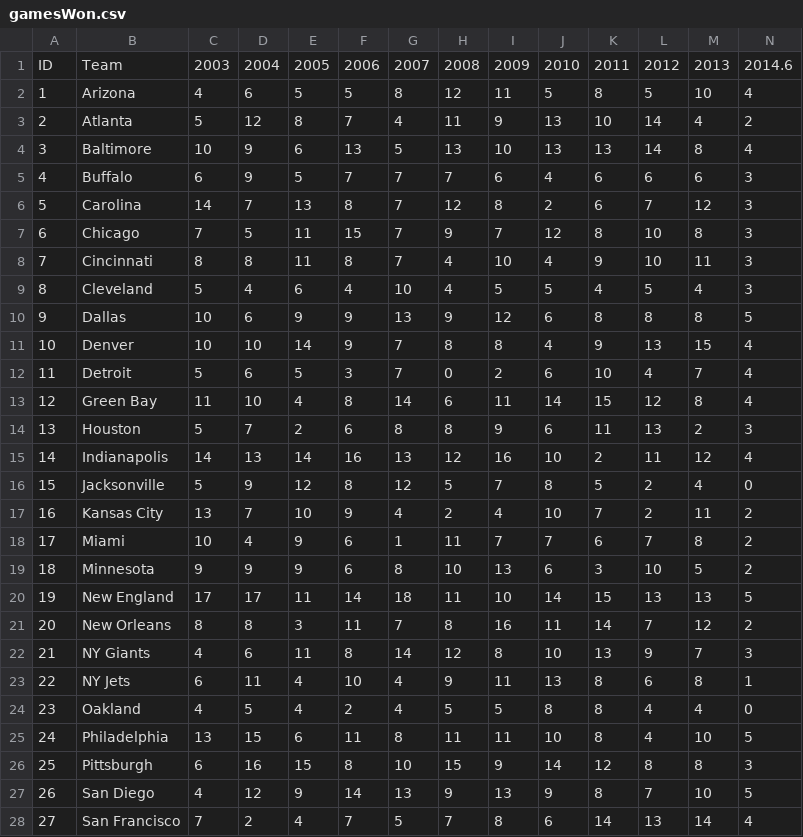
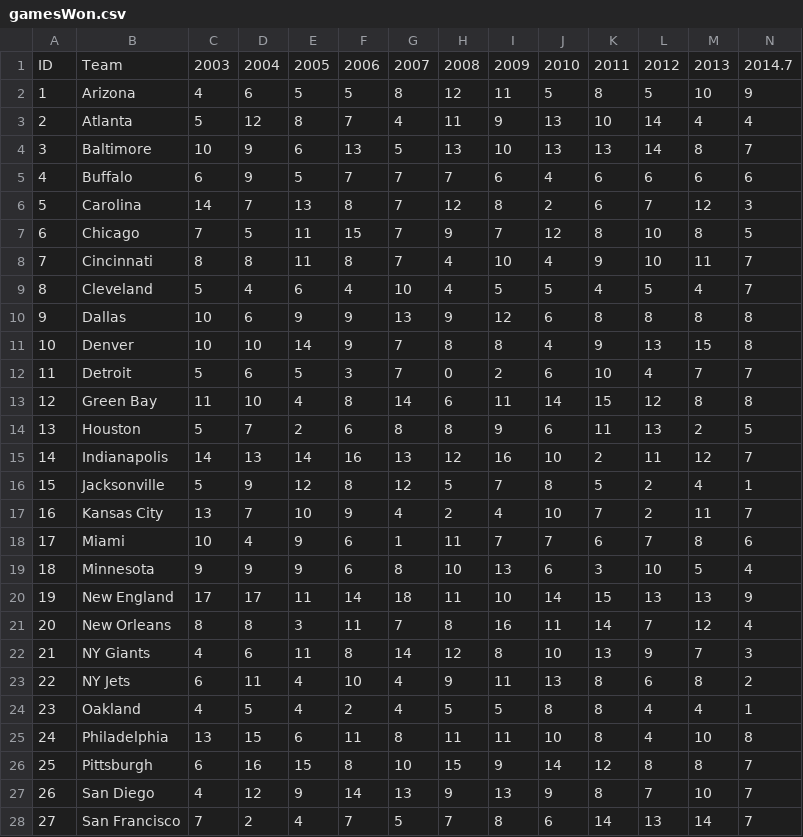
Before and after one commit to selig2/projects, a CSV file: footballData/csvStats/gamesWon.csv, drawn as a sheet; only a part is shown; the diff covers the shown part only.

```diff
--- a/footballData/csvStats/gamesWon.csv
+++ b/footballData/csvStats/gamesWon.csv
@@ -1,28 +1,28 @@
-ID,Team,2003,2004,2005,2006,2007,2008,2009,2010,2011,2012,2013,2014.6
-1,Arizona,4,6,5,5,8,12,11,5,8,5,10,4
-2,Atlanta,5,12,8,7,4,11,9,13,10,14,4,2
-3,Baltimore,10,9,6,13,5,13,10,13,13,14,8,4
-4,Buffalo,6,9,5,7,7,7,6,4,6,6,6,3
+ID,Team,2003,2004,2005,2006,2007,2008,2009,2010,2011,2012,2013,2014.7
+1,Arizona,4,6,5,5,8,12,11,5,8,5,10,9
+2,Atlanta,5,12,8,7,4,11,9,13,10,14,4,4
+3,Baltimore,10,9,6,13,5,13,10,13,13,14,8,7
+4,Buffalo,6,9,5,7,7,7,6,4,6,6,6,6
 5,Carolina,14,7,13,8,7,12,8,2,6,7,12,3
-6,Chicago,7,5,11,15,7,9,7,12,8,10,8,3
-7,Cincinnati,8,8,11,8,7,4,10,4,9,10,11,3
-8,Cleveland,5,4,6,4,10,4,5,5,4,5,4,3
-9,Dallas,10,6,9,9,13,9,12,6,8,8,8,5
-10,Denver,10,10,14,9,7,8,8,4,9,13,15,4
-11,Detroit,5,6,5,3,7,0,2,6,10,4,7,4
-12,Green Bay,11,10,4,8,14,6,11,14,15,12,8,4
-13,Houston,5,7,2,6,8,8,9,6,11,13,2,3
-14,Indianapolis,14,13,14,16,13,12,16,10,2,11,12,4
-15,Jacksonville,5,9,12,8,12,5,7,8,5,2,4,0
-16,Kansas City,13,7,10,9,4,2,4,10,7,2,11,2
-17,Miami,10,4,9,6,1,11,7,7,6,7,8,2
-18,Minnesota,9,9,9,6,8,10,13,6,3,10,5,2
-19,New England,17,17,11,14,18,11,10,14,15,13,13,5
-20,New Orleans,8,8,3,11,7,8,16,11,14,7,12,2
+6,Chicago,7,5,11,15,7,9,7,12,8,10,8,5
+7,Cincinnati,8,8,11,8,7,4,10,4,9,10,11,7
+8,Cleveland,5,4,6,4,10,4,5,5,4,5,4,7
+9,Dallas,10,6,9,9,13,9,12,6,8,8,8,8
+10,Denver,10,10,14,9,7,8,8,4,9,13,15,8
+11,Detroit,5,6,5,3,7,0,2,6,10,4,7,7
+12,Green Bay,11,10,4,8,14,6,11,14,15,12,8,8
+13,Houston,5,7,2,6,8,8,9,6,11,13,2,5
+14,Indianapolis,14,13,14,16,13,12,16,10,2,11,12,7
+15,Jacksonville,5,9,12,8,12,5,7,8,5,2,4,1
+16,Kansas City,13,7,10,9,4,2,4,10,7,2,11,7
+17,Miami,10,4,9,6,1,11,7,7,6,7,8,6
+18,Minnesota,9,9,9,6,8,10,13,6,3,10,5,4
+19,New England,17,17,11,14,18,11,10,14,15,13,13,9
+20,New Orleans,8,8,3,11,7,8,16,11,14,7,12,4
 21,NY Giants,4,6,11,8,14,12,8,10,13,9,7,3
-22,NY Jets,6,11,4,10,4,9,11,13,8,6,8,1
-23,Oakland,4,5,4,2,4,5,5,8,8,4,4,0
-24,Philadelphia,13,15,6,11,8,11,11,10,8,4,10,5
-25,Pittsburgh,6,16,15,8,10,15,9,14,12,8,8,3
-26,San Diego,4,12,9,14,13,9,13,9,8,7,10,5
-27,San Francisco,7,2,4,7,5,7,8,6,14,13,14,4
+22,NY Jets,6,11,4,10,4,9,11,13,8,6,8,2
+23,Oakland,4,5,4,2,4,5,5,8,8,4,4,1
+24,Philadelphia,13,15,6,11,8,11,11,10,8,4,10,8
+25,Pittsburgh,6,16,15,8,10,15,9,14,12,8,8,7
+26,San Diego,4,12,9,14,13,9,13,9,8,7,10,7
+27,San Francisco,7,2,4,7,5,7,8,6,14,13,14,7
```
Also changed, not shown: 4 edited cells elsewhere in this file, footballData/csvStats/masterFieldGoalsAttemptedPerGame.csv, footballData/csvStats/masterOATPR.csv, 18 other files.
